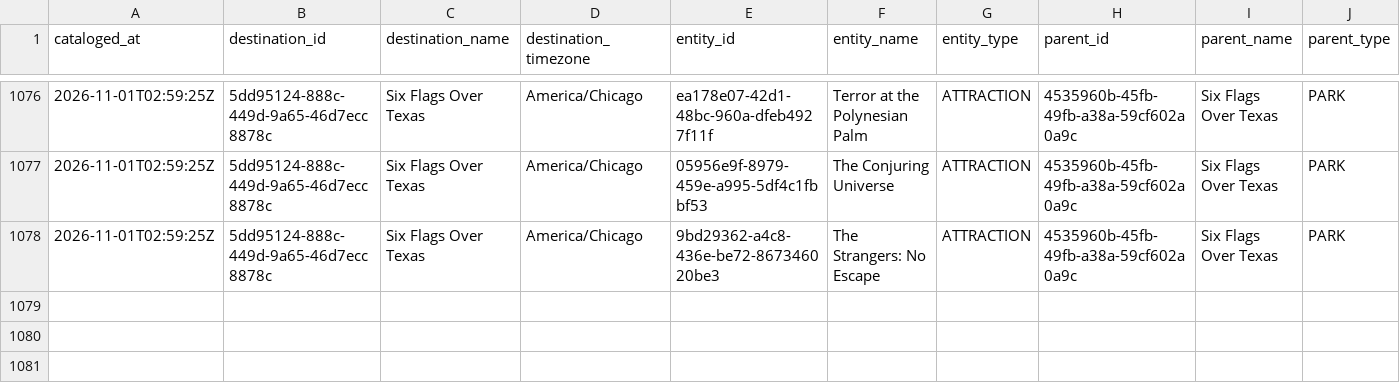
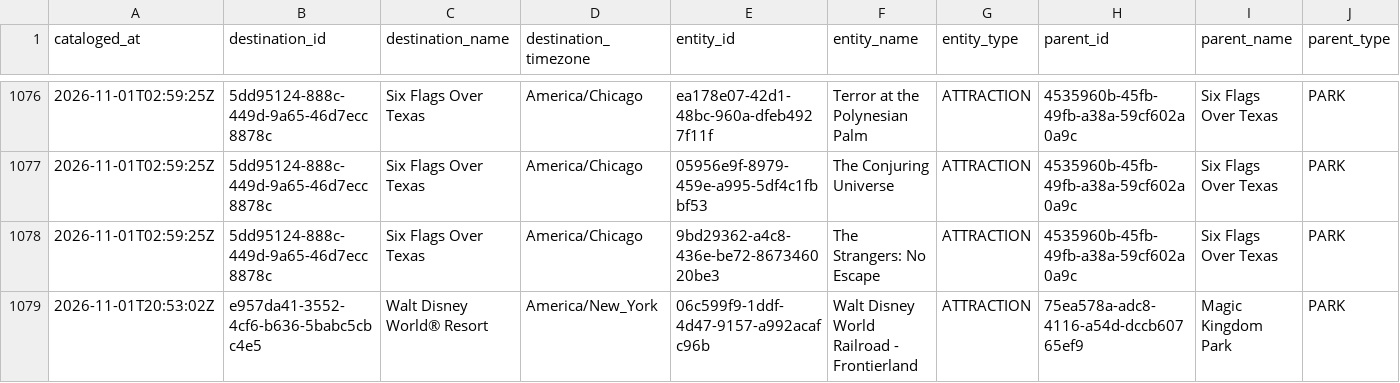
Before and after one commit to EthanCave/WaitTimeHelper, a CSV file: data/catalog/2026-11-01.csv, drawn as a sheet; only a part is shown, gaps mark what is left out; rows hold the shown columns only; the diff names each change by its address in the sheet, - before the commit and + after, or states it on an @@ line.

```diff
--- a/data/catalog/2026-11-01.csv
+++ b/data/catalog/2026-11-01.csv
+row 1079: 2026-11-01T20:53:02Z | e957da41-3552-4cf6-b636-5babc5cbc4e5 | Walt Disney World® Resort | America/New_York | 06c599f9-1ddf-4d47-9157-a992acafc96b | Walt Disney World Railroad - Frontierland | ATTRACTION | 75ea578a-adc8-4116-a54d-dccb60765ef9 | Magic Kingdom Park | PARK
```
Also changed, not shown: 2 other files.
